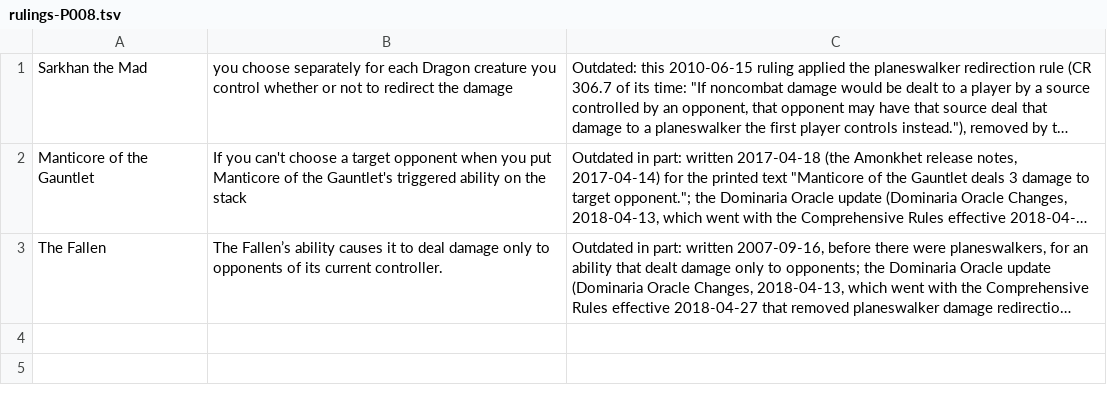
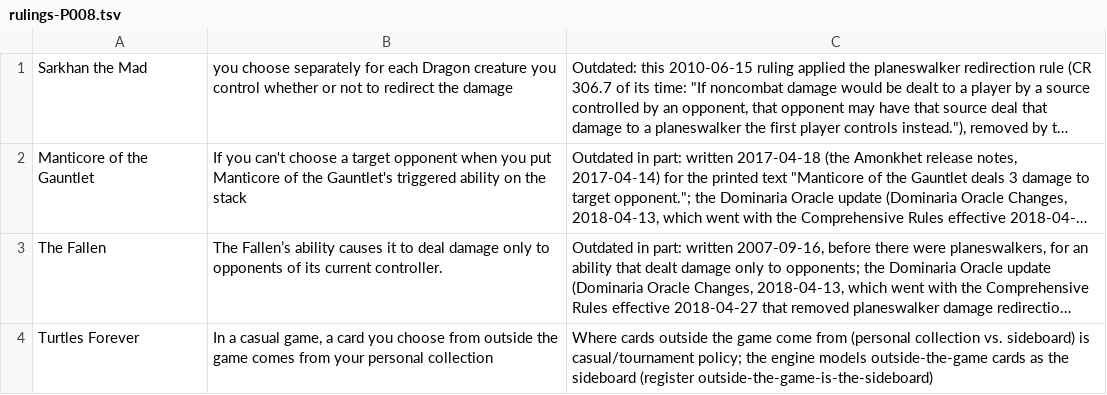
Before and after one commit to morvor/mtg-sim, a TSV file: docs/rulings-exemptions/rulings-P008.tsv, drawn as a sheet; long unchanged cells end in …; the diff names each change by its address in the sheet, - before the commit and + after, or states it on an @@ line.

```diff
--- a/docs/rulings-exemptions/rulings-P008.tsv
+++ b/docs/rulings-exemptions/rulings-P008.tsv
+row 4: Turtles Forever | In a casual game, a card you choose from outside the game comes from your personal collection | Where cards outside the game come from (personal collection vs. sideboard) is casual/tournament policy; the engine models outside-the-game cards as the sideboard (register outside-the-game-is-the-sideboard)
```
Also changed, not shown: docs/rulings-exemptions/rulings-P074.tsv, docs/rulings-exemptions/rulings-P087.tsv, 18 other files.
